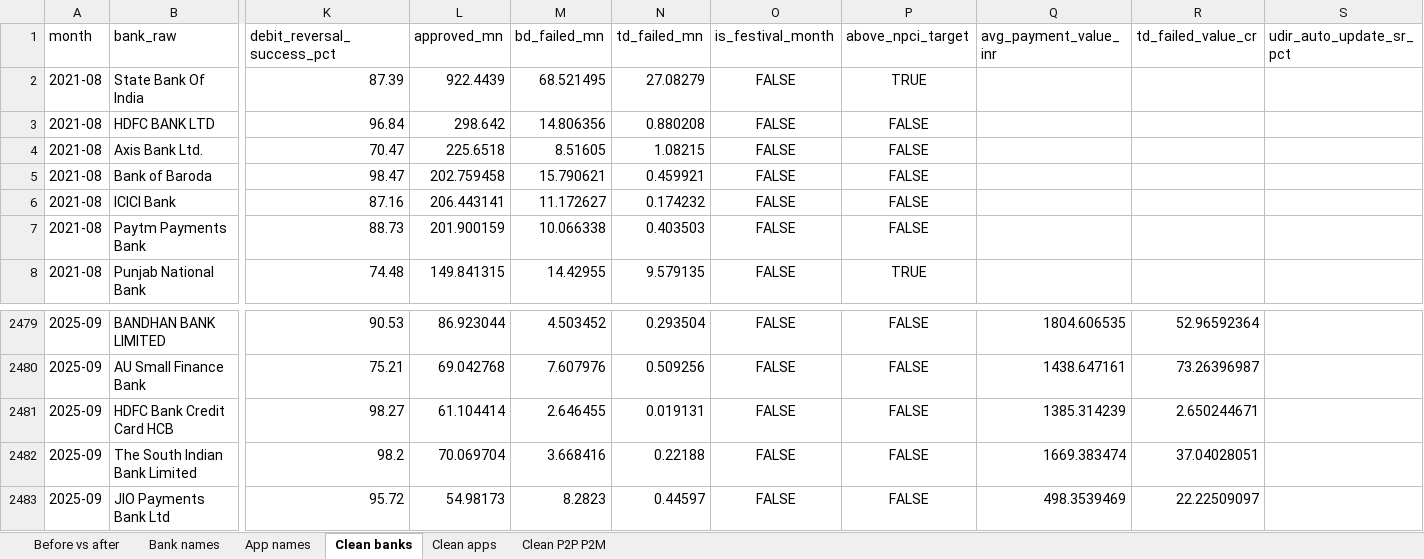
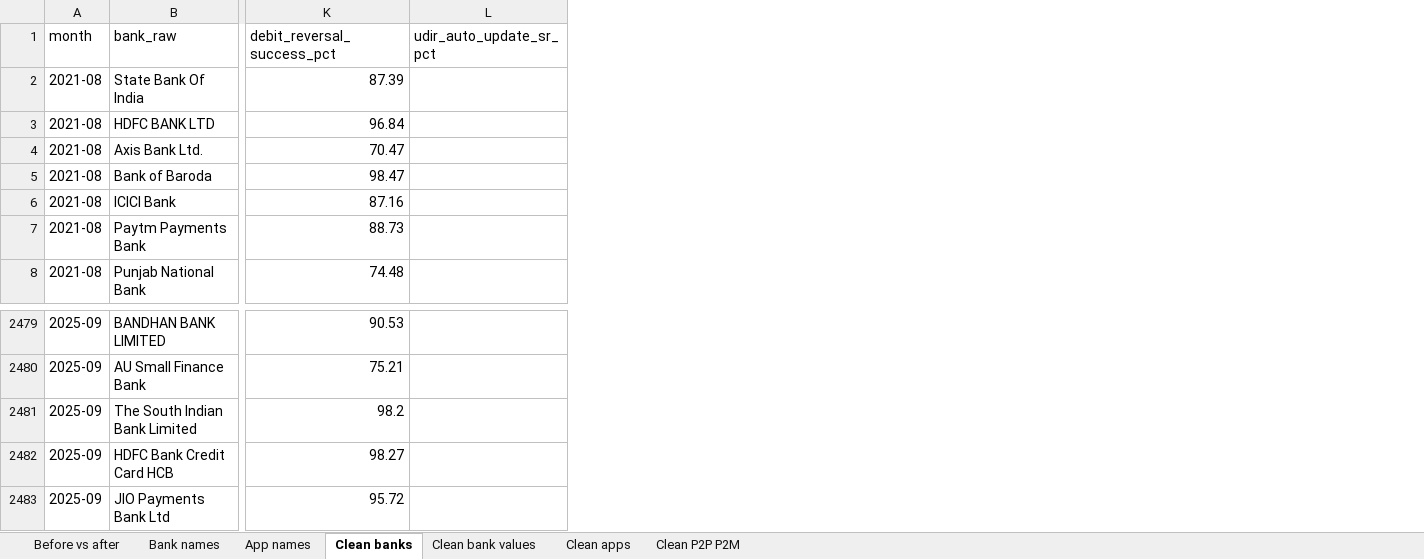
Before and after one commit to Pragatheesh123/Upi-failure-analysis, an Excel workbook: excel/upi_clean_data.xlsx, sheet Clean banks, drawn as a sheet; only a part is shown, gaps mark what is left out; values as stored, in another font and other column widths than the file's, no borders; removed rows and columns are numbered as before the commit, all else as after; the diff names each change by its address in the sheet, - before the commit and + after, or states it on an @@ line.

Commit message:
Move calculations to SQL; load clean tables into PostgreSQL

```diff
--- a/excel/upi_clean_data.xlsx (sheet Clean banks)
+++ b/excel/upi_clean_data.xlsx (sheet Clean banks)
+sheet tab: Clean bank values
-column L (approved_mn), rows 2-8: 922.4439 | 298.642 | 225.6518 | 202.759458 | 206.443141 | 201.900159 | 149.841315; rows 2479-2480: 86.923044 | 69.042768; rows 2482-2483: 70.069704 | 54.98173
-column M (bd_failed_mn), rows 2-8: 68.521495 | 14.806356 | 8.51605 | 15.790621 | 11.172627 | 10.066338 | 14.42955; rows 2479-2480: 4.503452 | 7.607976; rows 2482-2483: 3.668416 | 8.2823
-column N (td_failed_mn), rows 2-8: 27.08279 | 0.880208 | 1.08215 | 0.459921 | 0.174232 | 0.403503 | 9.579135; rows 2479-2480: 0.293504 | 0.509256; rows 2482-2483: 0.22188 | 0.44597
-column O (is_festival_month), rows 2-8: all FALSE; rows 2479-2480: FALSE | FALSE; rows 2482-2483: FALSE | FALSE
-column P (above_npci_target), rows 2-8: TRUE | FALSE | FALSE | FALSE | FALSE | FALSE | TRUE; rows 2479-2480: FALSE | FALSE; rows 2482-2483: FALSE | FALSE
-column Q (avg_payment_value_inr), rows 2479-2480: 1804.606535 | 1438.647161; rows 2482-2483: 1669.383474 | 498.3539469
-column R (td_failed_value_cr), rows 2479-2480: 52.96592364 | 73.26396987; rows 2482-2483: 37.04028051 | 22.22509097
@@ row 2481 moved to row 2482: 2025-09 @@
```
Also changed, not shown: 8 other files.
